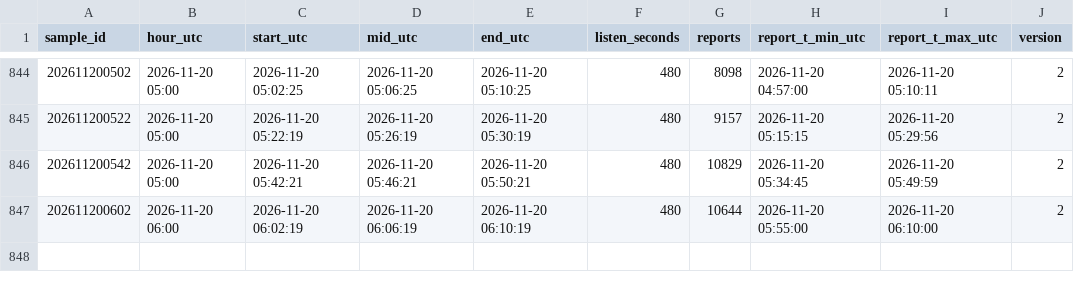
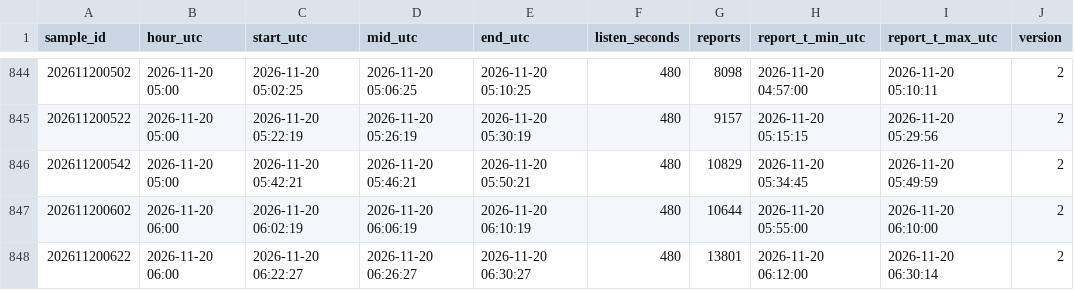
Before and after one commit to ja1bbe/propagation, a CSV file: data/samples_v2.csv, drawn as a sheet; only a part is shown, gaps mark what is left out; the diff names each change by its address in the sheet, - before the commit and + after, or states it on an @@ line.

```diff
--- a/data/samples_v2.csv
+++ b/data/samples_v2.csv
+row 848: 202611200622 | 2026-11-20 06:00 | 2026-11-20 06:22:27 | 2026-11-20 06:26:27 | 2026-11-20 06:30:27 | 480 | 13801 | 2026-11-20 06:12:00 | 2026-11-20 06:30:14 | 2
```
Also changed, not shown: data/spacewx/2026-11.csv, 3 other files.
